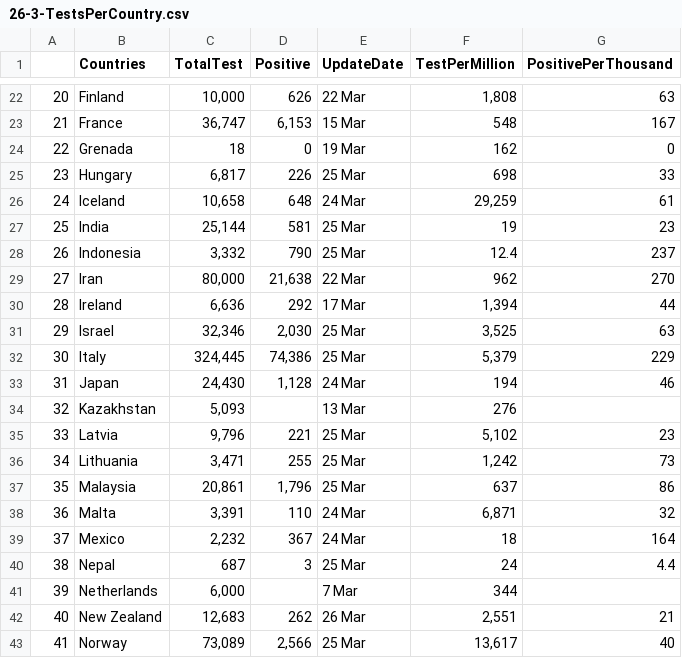
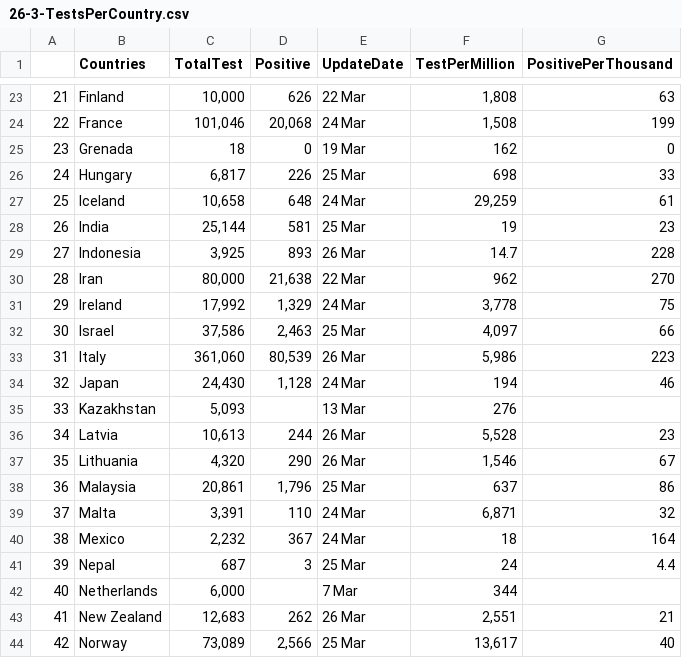
Before and after one commit to EricLuceroGonzalez/covid19, a CSV file: csv/26-3-TestsPerCountry.csv, drawn as a sheet; only a part is shown, gaps mark what is left out; addresses are those after the commit; the diff covers the shown part only; the diff names each change by its address in the sheet, - before the commit and + after, or states it on an @@ line.

```diff
--- a/csv/26-3-TestsPerCountry.csv
+++ b/csv/26-3-TestsPerCountry.csv
@@ column A renumbered from row 3 down @@
-C24 (TotalTest): 36,747
+C24 (TotalTest): 101,046
-D24 (Positive): 6,153
+D24 (Positive): 20,068
-E24 (UpdateDate): 15 Mar
+E24 (UpdateDate): 24 Mar
-F24 (TestPerMillion): 548
+F24 (TestPerMillion): 1,508
-G24 (PositivePerThousand): 167
+G24 (PositivePerThousand): 199
-C29 (TotalTest): 3,332
+C29 (TotalTest): 3,925
-D29 (Positive): 790
+D29 (Positive): 893
-E29 (UpdateDate): 25 Mar
+E29 (UpdateDate): 26 Mar
-F29 (TestPerMillion): 12.4
+F29 (TestPerMillion): 14.7
-G29 (PositivePerThousand): 237
+G29 (PositivePerThousand): 228
-C31 (TotalTest): 6,636
+C31 (TotalTest): 17,992
-D31 (Positive): 292
+D31 (Positive): 1,329
-E31 (UpdateDate): 17 Mar
+E31 (UpdateDate): 24 Mar
-F31 (TestPerMillion): 1,394
+F31 (TestPerMillion): 3,778
-G31 (PositivePerThousand): 44
+G31 (PositivePerThousand): 75
-C32 (TotalTest): 32,346
+C32 (TotalTest): 37,586
-D32 (Positive): 2,030
+D32 (Positive): 2,463
-F32 (TestPerMillion): 3,525
+F32 (TestPerMillion): 4,097
-G32 (PositivePerThousand): 63
+G32 (PositivePerThousand): 66
-C33 (TotalTest): 324,445
+C33 (TotalTest): 361,060
-D33 (Positive): 74,386
+D33 (Positive): 80,539
-E33 (UpdateDate): 25 Mar
+E33 (UpdateDate): 26 Mar
-F33 (TestPerMillion): 5,379
+F33 (TestPerMillion): 5,986
-G33 (PositivePerThousand): 229
+G33 (PositivePerThousand): 223
-C36 (TotalTest): 9,796
+C36 (TotalTest): 10,613
-D36 (Positive): 221
+D36 (Positive): 244
-E36:E37 (UpdateDate): 25 Mar
+E36:E37 (UpdateDate): 26 Mar
-F36 (TestPerMillion): 5,102
+F36 (TestPerMillion): 5,528
-C37 (TotalTest): 3,471
+C37 (TotalTest): 4,320
-D37 (Positive): 255
+D37 (Positive): 290
-F37 (TestPerMillion): 1,242
+F37 (TestPerMillion): 1,546
-G37 (PositivePerThousand): 73
+G37 (PositivePerThousand): 67
```
Also changed, not shown: 1 added row and 137 edited cells elsewhere in this file, csv/26-3-TestsPerRegion.csv, 41 other files.
